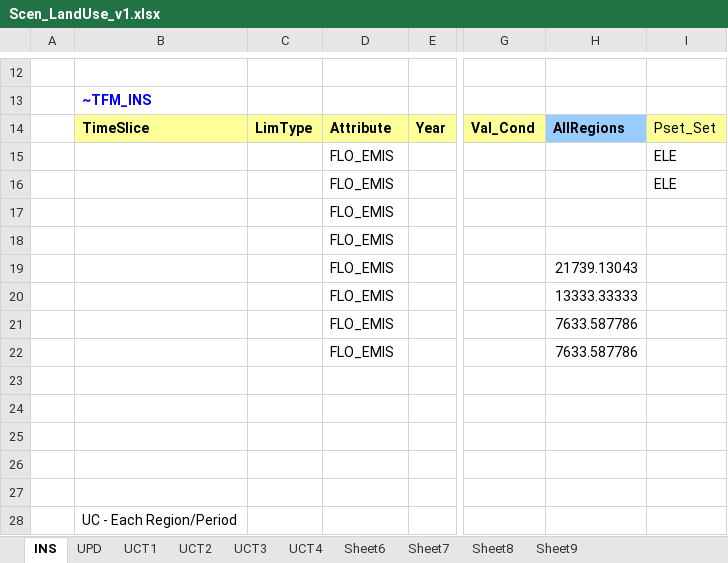
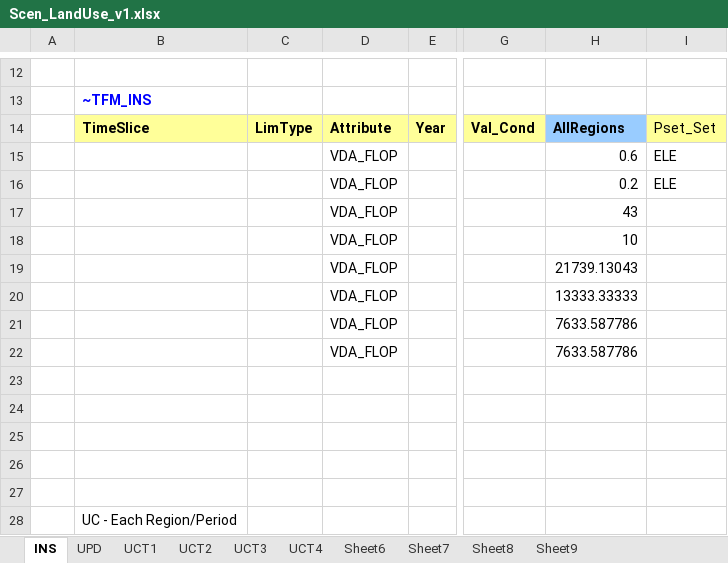
Before and after one commit to MaREI-EPMG/times-ireland-model, an Excel workbook: SuppXLS/Scen_LandUse_v1.xlsx, sheet INS, drawn as a sheet; only a part is shown, gaps mark what is left out; values as stored, in another font and other column widths than the file's, no borders; the diff names each change by its address in the sheet, - before the commit and + after, or states it on an @@ line.

Commit message:
Update Scen_LandUse_v1.xlsx

```diff
--- a/SuppXLS/Scen_LandUse_v1.xlsx (sheet INS)
+++ b/SuppXLS/Scen_LandUse_v1.xlsx (sheet INS)
-D15:D22: FLO_EMIS
+D15:D22: VDA_FLOP
-H15: (empty)
+H15: 0.6
-H16: (empty)
+H16: 0.2
-H17: (empty)
+H17: 43
-H18: (empty)
+H18: 10
```
